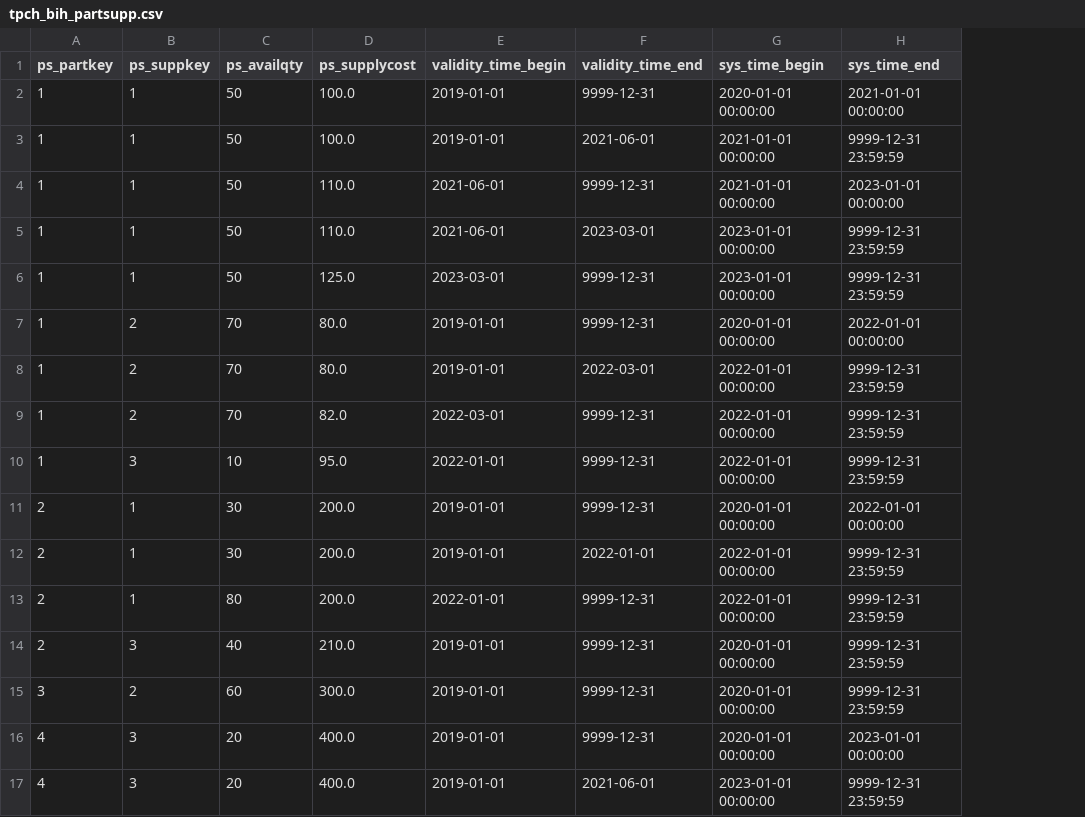
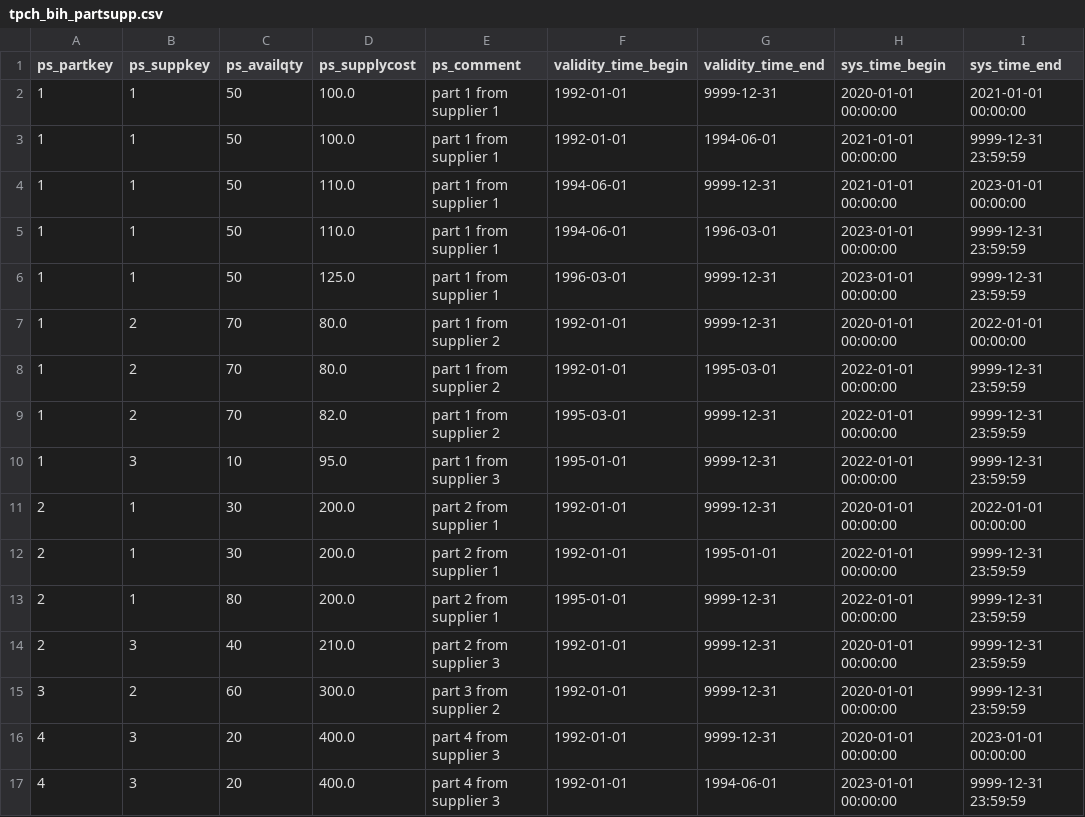
Before and after one commit to jackie-h/data-finder, a CSV file: datafinder_examples/src/datafinder_examples/tpch_bih_partsupp.csv, drawn as a sheet; addresses are those after the commit; the diff names each change by its address in the sheet, - before the commit and + after, or states it on an @@ line.

```diff
--- a/datafinder_examples/src/datafinder_examples/tpch_bih_partsupp.csv
+++ b/datafinder_examples/src/datafinder_examples/tpch_bih_partsupp.csv
+column E (ps_comment), rows 2-17: part 1 from supplier 1 | part 1 from supplier 1 | part 1 from supplier 1 | part 1 from supplier 1 | part 1 from supplier 1 | part 1 from supplier 2 | part 1 from supplier 2 | part 1 from supplier 2 | part 1 from supplier 3 | part 2 from supplier 1 | part 2 from supplier 1 | part 2 from supplier 1 | part 2 from supplier 3 | part 3 from supplier 2 | part 4 from supplier 3 | part 4 from supplier 3
-F2:F3 (validity_time_begin): 2019-01-01
+F2:F3 (validity_time_begin): 1992-01-01
-G3 (validity_time_end): 2021-06-01
+G3 (validity_time_end): 1994-06-01
-F4:F5 (validity_time_begin): 2021-06-01
+F4:F5 (validity_time_begin): 1994-06-01
-G5 (validity_time_end): 2023-03-01
+G5 (validity_time_end): 1996-03-01
-F6 (validity_time_begin): 2023-03-01
+F6 (validity_time_begin): 1996-03-01
-F7:F8 (validity_time_begin): 2019-01-01
+F7:F8 (validity_time_begin): 1992-01-01
-G8 (validity_time_end): 2022-03-01
+G8 (validity_time_end): 1995-03-01
-F9 (validity_time_begin): 2022-03-01
+F9 (validity_time_begin): 1995-03-01
-F10 (validity_time_begin): 2022-01-01
+F10 (validity_time_begin): 1995-01-01
-F11:F12 (validity_time_begin): 2019-01-01
+F11:F12 (validity_time_begin): 1992-01-01
-G12 (validity_time_end): 2022-01-01
+G12 (validity_time_end): 1995-01-01
-F13 (validity_time_begin): 2022-01-01
+F13 (validity_time_begin): 1995-01-01
-F14:F17 (validity_time_begin): 2019-01-01
+F14:F17 (validity_time_begin): 1992-01-01
-G17 (validity_time_end): 2021-06-01
+G17 (validity_time_end): 1994-06-01
```
Also changed, not shown: datafinder_examples/src/datafinder_examples/tpch_bih_customer.csv, datafinder_examples/src/datafinder_examples/tpch_bih_lineitem.csv, 10 other files.
